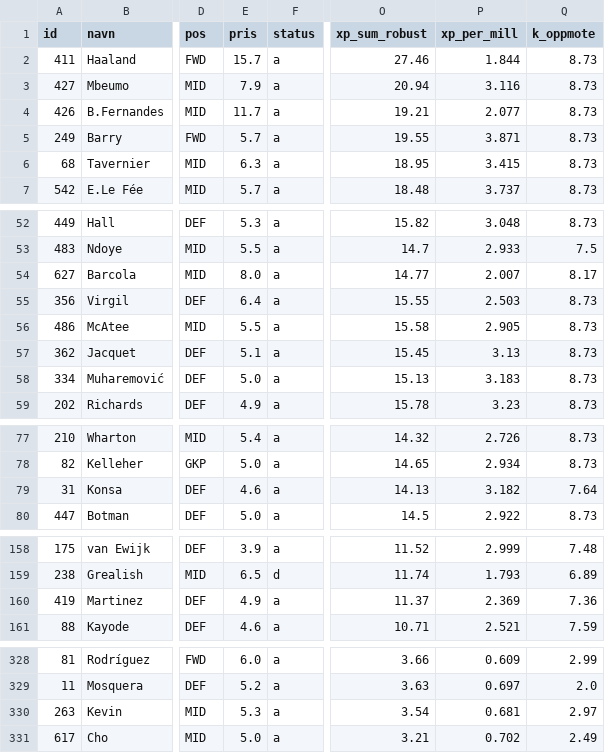
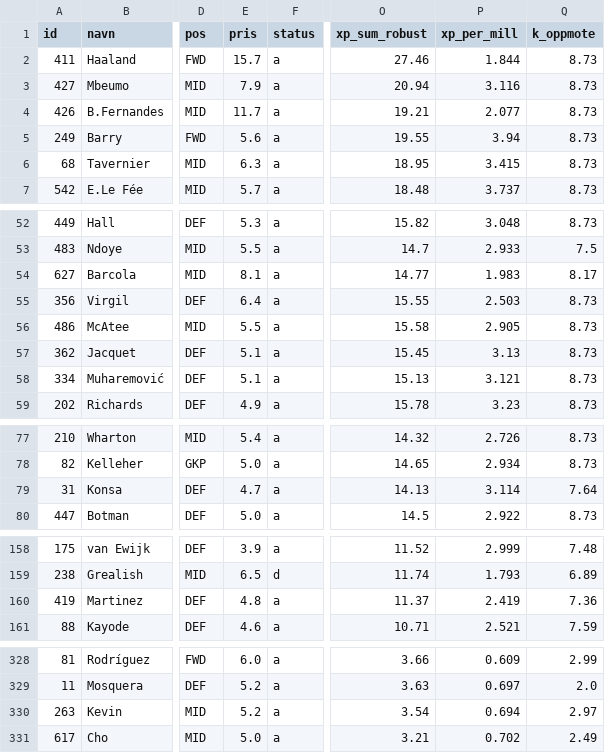
Before and after one commit to steinim/fpl2627, a CSV file: analyse/forventning.csv, drawn as a sheet; only a part is shown, gaps mark what is left out; the diff covers the shown part only; the diff names each change by its address in the sheet, - before the commit and + after, or states it on an @@ line.

```diff
--- a/analyse/forventning.csv
+++ b/analyse/forventning.csv
-E5 (pris): 5.7
+E5 (pris): 5.6
-P5 (xp_per_mill): 3.871
+P5 (xp_per_mill): 3.94
-E54 (pris): 8.0
+E54 (pris): 8.1
-P54 (xp_per_mill): 2.007
+P54 (xp_per_mill): 1.983
-E58 (pris): 5.0
+E58 (pris): 5.1
-P58 (xp_per_mill): 3.183
+P58 (xp_per_mill): 3.121
-E79 (pris): 4.6
+E79 (pris): 4.7
-P79 (xp_per_mill): 3.182
+P79 (xp_per_mill): 3.114
-E160 (pris): 4.9
+E160 (pris): 4.8
-P160 (xp_per_mill): 2.369
+P160 (xp_per_mill): 2.419
-E330 (pris): 5.3
+E330 (pris): 5.2
-P330 (xp_per_mill): 0.681
+P330 (xp_per_mill): 0.694
```
Also changed, not shown: 6 edited cells elsewhere in this file, 2 other files.
